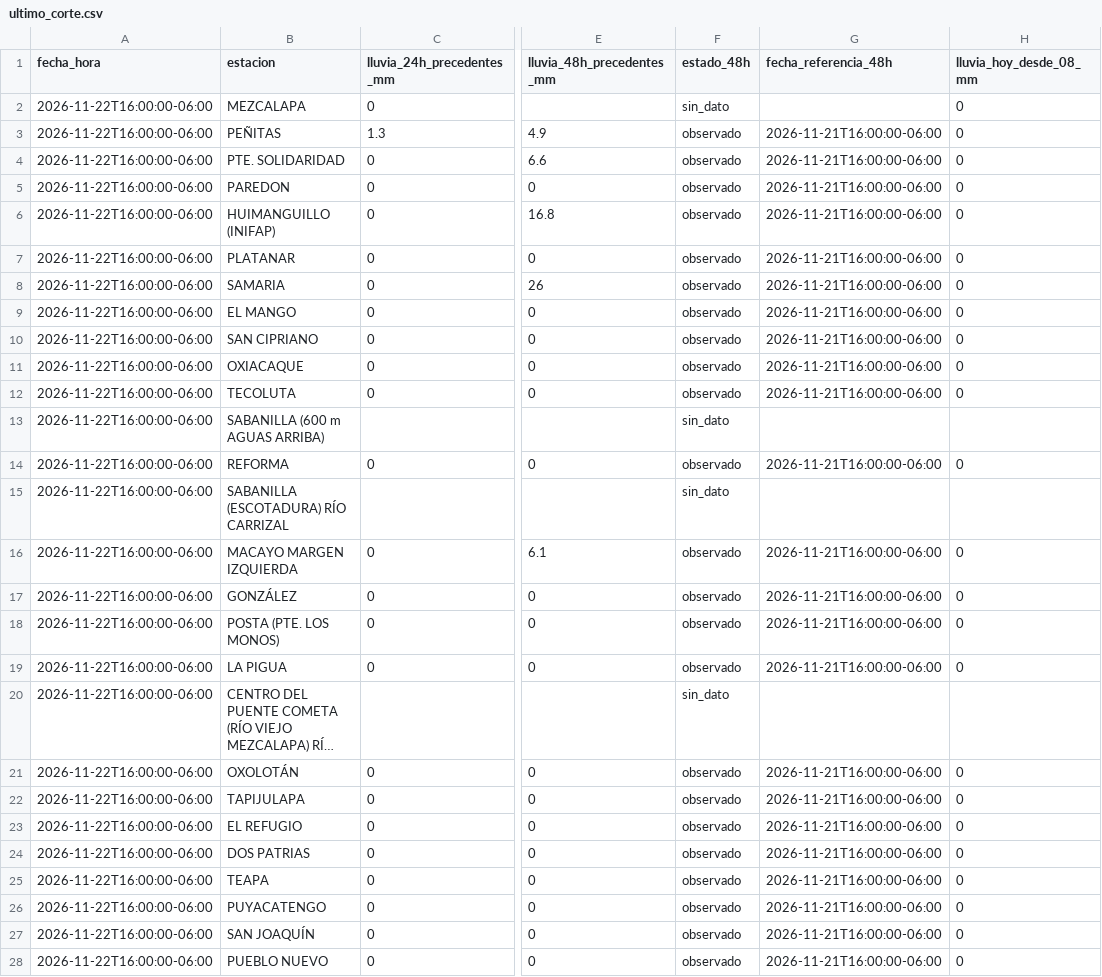
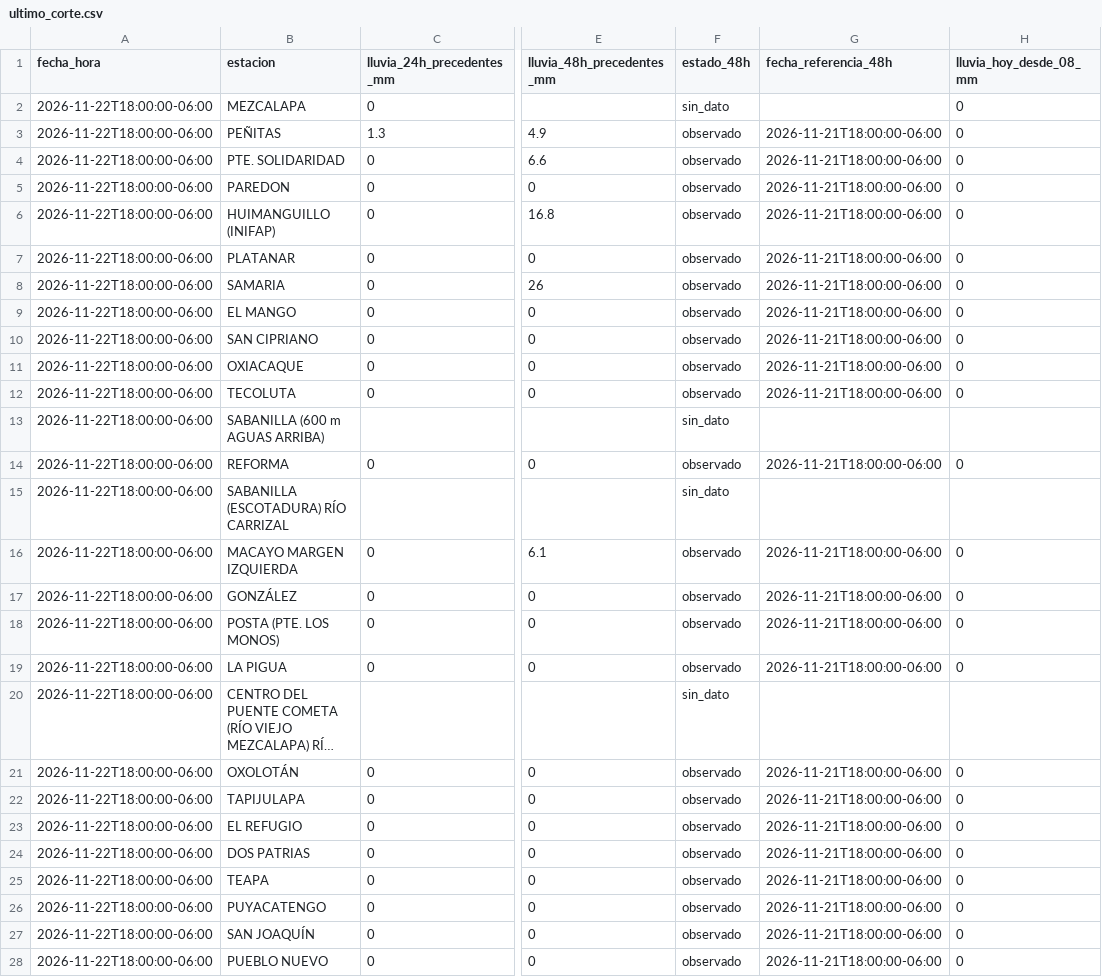
Before and after one commit to SISTEMAPCTAB/Agente-Hidrometeorologico-Cloud, a CSV file: data/niveles/Lluvia_CONAGUA/ultimo_corte.csv, drawn as a sheet; only a part is shown, gaps mark what is left out; long unchanged cells end in …; the diff covers the shown part only; the diff names each change by its address in the sheet, - before the commit and + after, or states it on an @@ line.

```diff
--- a/data/niveles/Lluvia_CONAGUA/ultimo_corte.csv
+++ b/data/niveles/Lluvia_CONAGUA/ultimo_corte.csv
-A2:A28 (fecha_hora): 2026-11-22T16:00:00-06:00
+A2:A28 (fecha_hora): 2026-11-22T18:00:00-06:00
-G3:G12 (fecha_referencia_48h): 2026-11-21T16:00:00-06:00
+G3:G12 (fecha_referencia_48h): 2026-11-21T18:00:00-06:00
-G14 (fecha_referencia_48h): 2026-11-21T16:00:00-06:00
+G14 (fecha_referencia_48h): 2026-11-21T18:00:00-06:00
-G16:G19 (fecha_referencia_48h): 2026-11-21T16:00:00-06:00
+G16:G19 (fecha_referencia_48h): 2026-11-21T18:00:00-06:00
-G21:G28 (fecha_referencia_48h): 2026-11-21T16:00:00-06:00
+G21:G28 (fecha_referencia_48h): 2026-11-21T18:00:00-06:00
```
Also changed, not shown: 82 edited cells elsewhere in this file, data/niveles/Horario_Bifurcacion/niveles_horarios_bifurcacion.csv, data/niveles/Ultimo_Corte/ultimo_resumen.csv, 42 other files.
